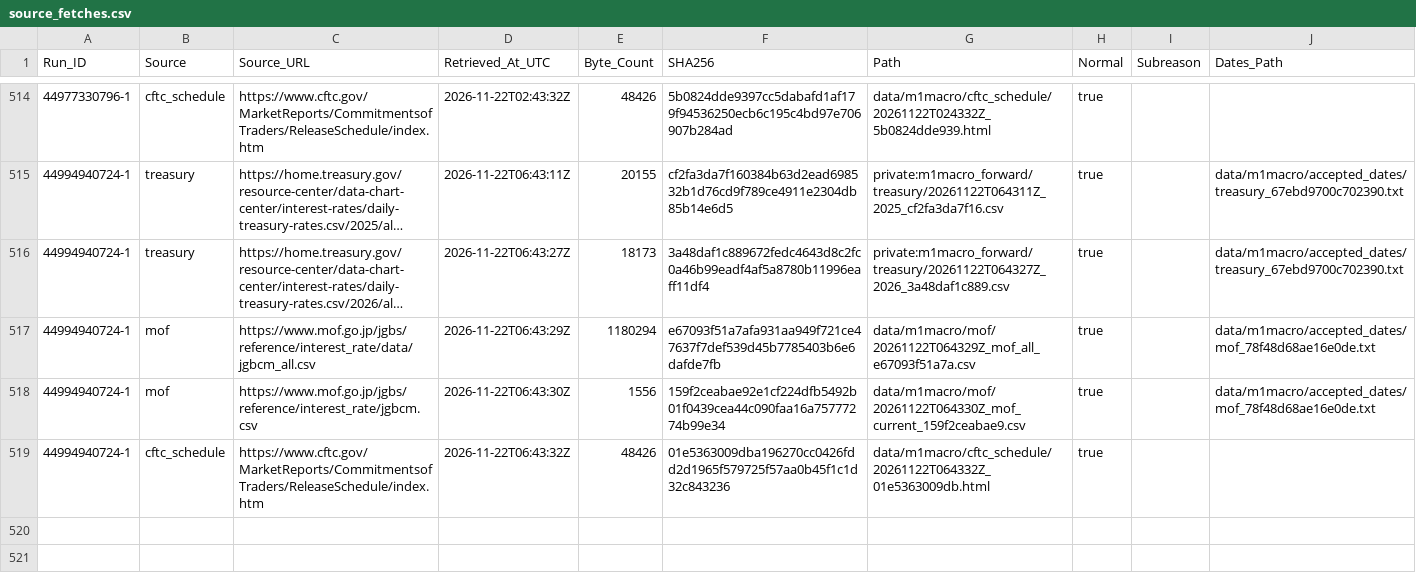
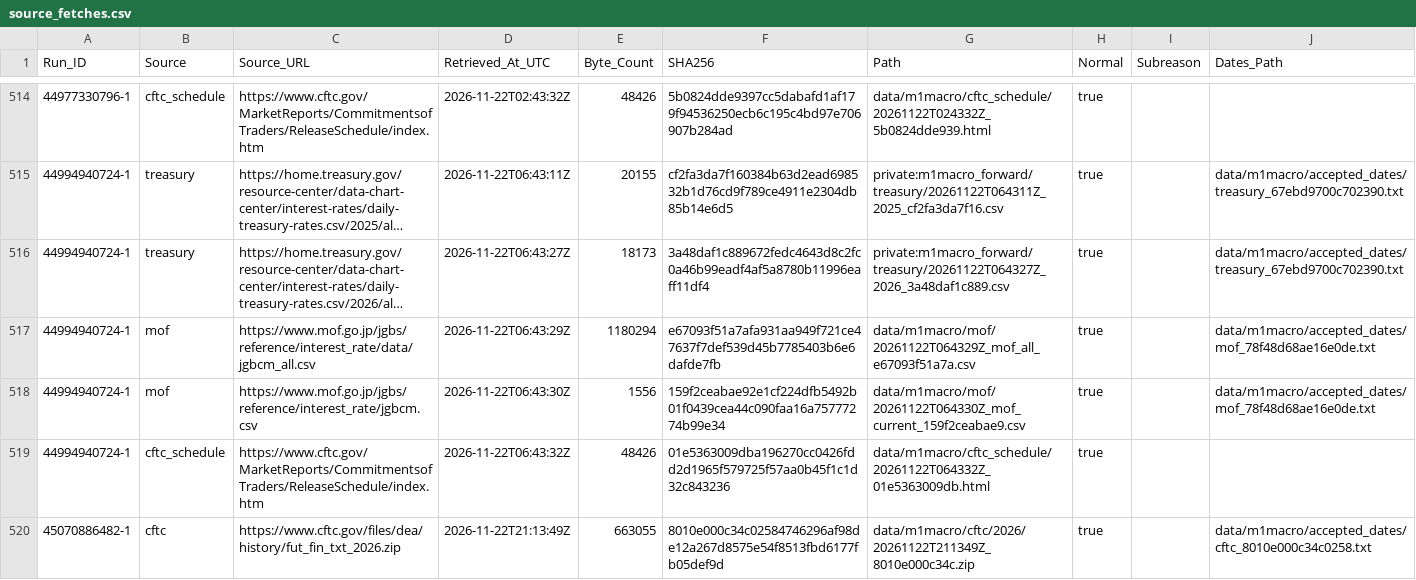
Before and after one commit to junsato1001-ops/-fx-forward-ledger, a CSV file: data/m1macro/source_fetches.csv, drawn as a sheet; only a part is shown, gaps mark what is left out; long unchanged cells end in …; the diff names each change by its address in the sheet, - before the commit and + after, or states it on an @@ line.

```diff
--- a/data/m1macro/source_fetches.csv
+++ b/data/m1macro/source_fetches.csv
+row 520: 45070886482-1 | cftc | https://www.cftc.gov/files/dea/history/fut_fin_txt_2026.zip | 2026-11-22T21:13:49Z | 663055 | 8010e000c34c02584746296af98de12a267d8575e54f8513fbd6177fb05def9d | data/m1macro/cftc/2026/20261122T211349Z_8010e000c34c.zip | true |  | data/m1macro/accepted_dates/cftc_8010e000c34c0258.txt
```
Also changed, not shown: 1 other file.
